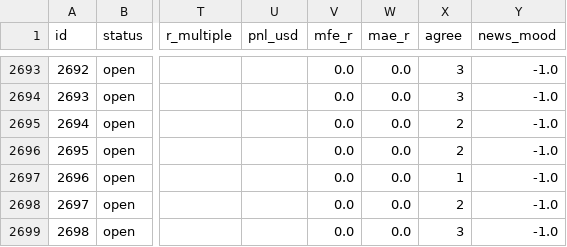
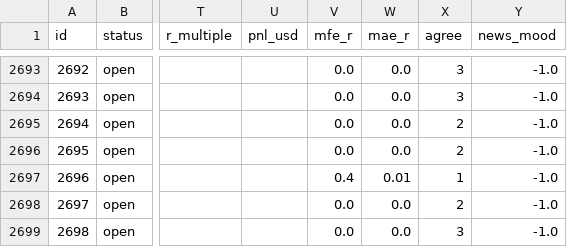
Before and after one commit to zeesshhhh/HHz, a CSV file: docs/paper_log.csv, drawn as a sheet; only a part is shown, gaps mark what is left out; the diff names each change by its address in the sheet, - before the commit and + after, or states it on an @@ line.

```diff
--- a/docs/paper_log.csv
+++ b/docs/paper_log.csv
-V2697 (mfe_r): 0.0
+V2697 (mfe_r): 0.4
-W2697 (mae_r): 0.0
+W2697 (mae_r): 0.01
```
Also changed, not shown: 2 other files.
